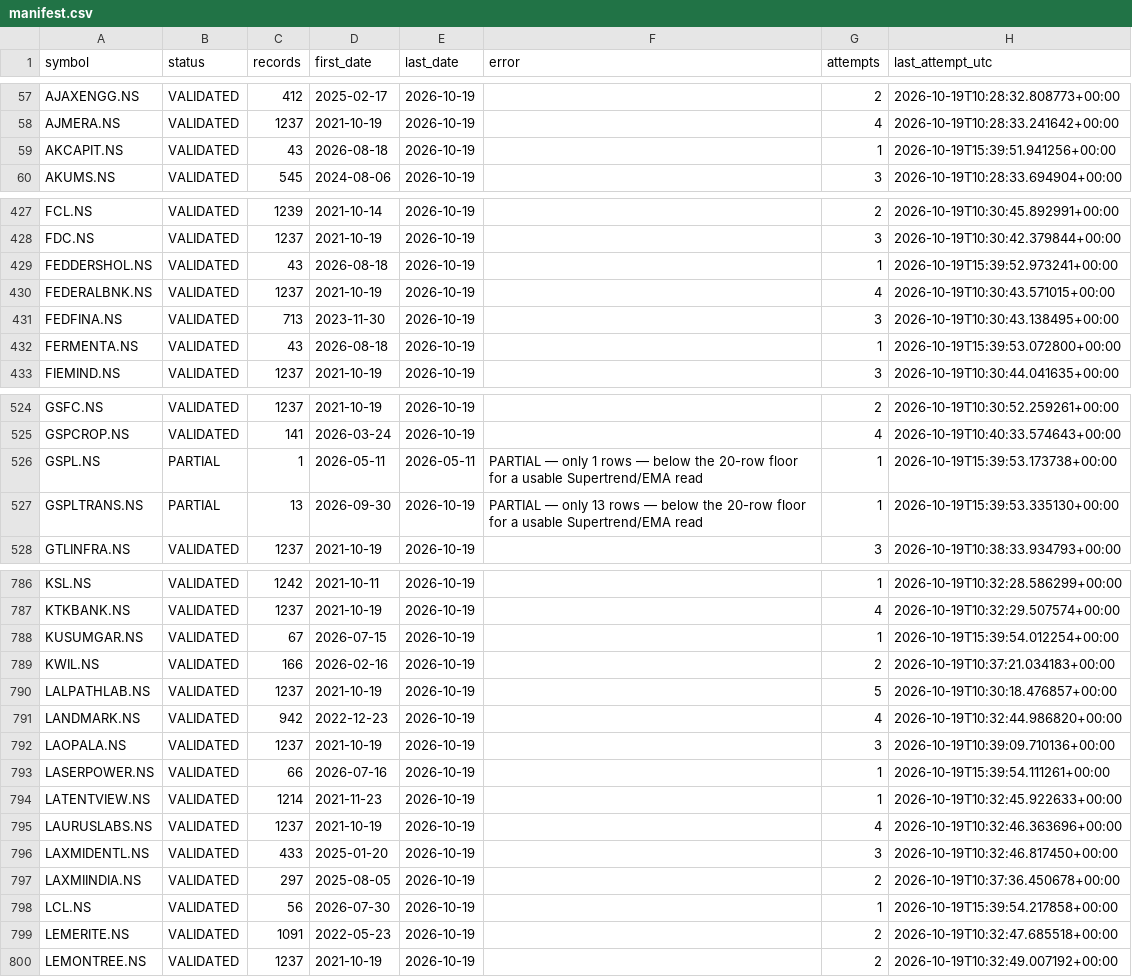
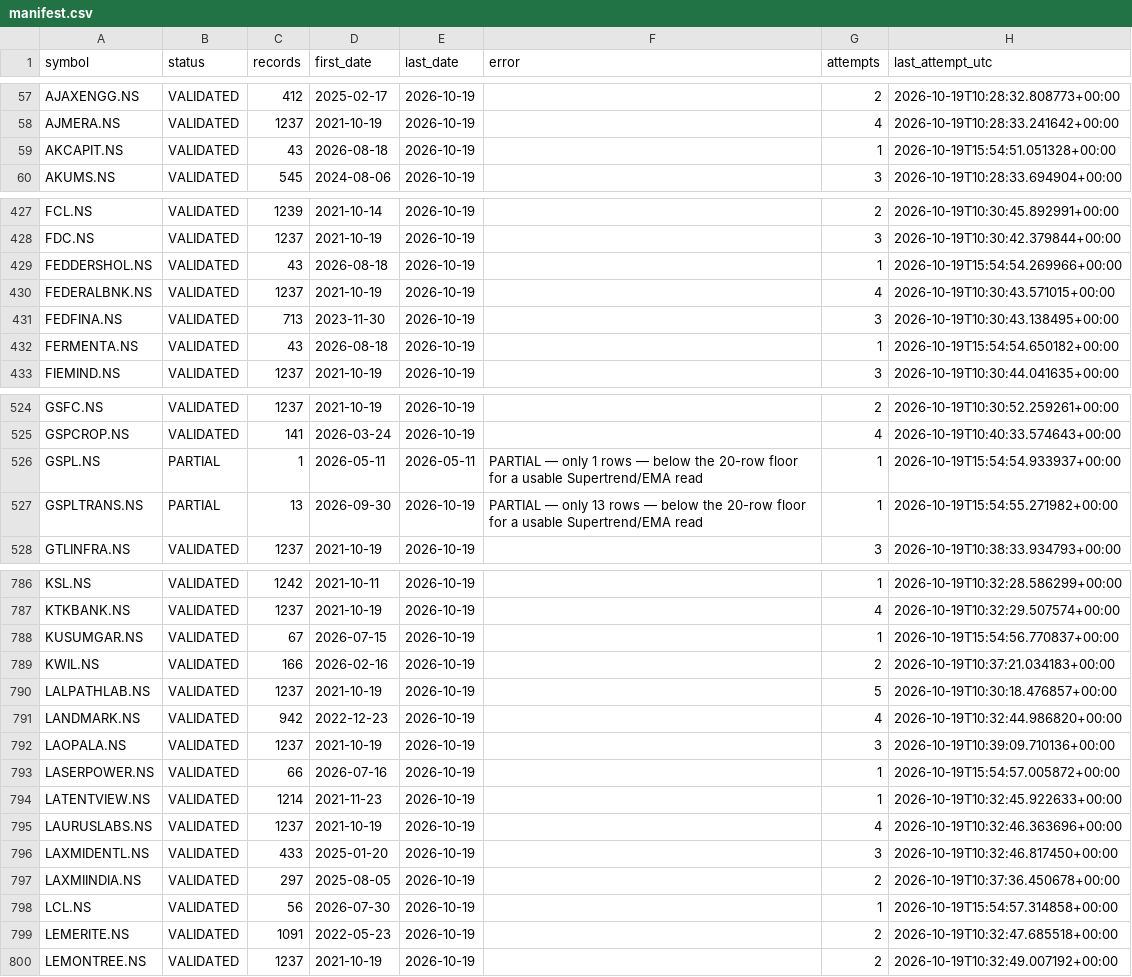
Before and after one commit to vaijayanth/backtester, a CSV file: checkpoints/manifest.csv, drawn as a sheet; only a part is shown, gaps mark what is left out; the diff covers the shown part only.

```diff
--- a/checkpoints/manifest.csv
+++ b/checkpoints/manifest.csv
@@ -58,3 +58,3 @@ AJAXENGG.NS,VALIDATED,412,2025-02-17,2026-10-19,,2,2026-10-19T10:28:32.808773+00
 AJMERA.NS,VALIDATED,1237,2021-10-19,2026-10-19,,4,2026-10-19T10:28:33.241642+00:00
-AKCAPIT.NS,VALIDATED,43,2026-08-18,2026-10-19,,1,2026-10-19T15:39:51.941256+00:00
+AKCAPIT.NS,VALIDATED,43,2026-08-18,2026-10-19,,1,2026-10-19T15:54:51.051328+00:00
 AKUMS.NS,VALIDATED,545,2024-08-06,2026-10-19,,3,2026-10-19T10:28:33.694904+00:00
@@ -428,6 +428,6 @@ FCL.NS,VALIDATED,1239,2021-10-14,2026-10-19,,2,2026-10-19T10:30:45.892991+00:00
 FDC.NS,VALIDATED,1237,2021-10-19,2026-10-19,,3,2026-10-19T10:30:42.379844+00:00
-FEDDERSHOL.NS,VALIDATED,43,2026-08-18,2026-10-19,,1,2026-10-19T15:39:52.973241+00:00
+FEDDERSHOL.NS,VALIDATED,43,2026-08-18,2026-10-19,,1,2026-10-19T15:54:54.269966+00:00
 FEDERALBNK.NS,VALIDATED,1237,2021-10-19,2026-10-19,,4,2026-10-19T10:30:43.571015+00:00
 FEDFINA.NS,VALIDATED,713,2023-11-30,2026-10-19,,3,2026-10-19T10:30:43.138495+00:00
-FERMENTA.NS,VALIDATED,43,2026-08-18,2026-10-19,,1,2026-10-19T15:39:53.072800+00:00
+FERMENTA.NS,VALIDATED,43,2026-08-18,2026-10-19,,1,2026-10-19T15:54:54.650182+00:00
 FIEMIND.NS,VALIDATED,1237,2021-10-19,2026-10-19,,3,2026-10-19T10:30:44.041635+00:00
@@ -525,4 +525,4 @@ GSFC.NS,VALIDATED,1237,2021-10-19,2026-10-19,,2,2026-10-19T10:30:52.259261+00:00
 GSPCROP.NS,VALIDATED,141,2026-03-24,2026-10-19,,4,2026-10-19T10:40:33.574643+00:00
-GSPL.NS,PARTIAL,1,2026-05-11,2026-05-11,PARTIAL — only 1 rows — below the 20-row floor for a usable Supertrend/EMA read,1,2026-10-19T15:39:53.173738+00:00
-GSPLTRANS.NS,PARTIAL,13,2026-09-30,2026-10-19,PARTIAL — only 13 rows — below the 20-row floor for a usable Supertrend/EMA read,1,2026-10-19T15:39:53.335130+00:00
+GSPL.NS,PARTIAL,1,2026-05-11,2026-05-11,PARTIAL — only 1 rows — below the 20-row floor for a usable Supertrend/EMA read,1,2026-10-19T15:54:54.933937+00:00
+GSPLTRANS.NS,PARTIAL,13,2026-09-30,2026-10-19,PARTIAL — only 13 rows — below the 20-row floor for a usable Supertrend/EMA read,1,2026-10-19T15:54:55.271982+00:00
 GTLINFRA.NS,VALIDATED,1237,2021-10-19,2026-10-19,,3,2026-10-19T10:38:33.934793+00:00
@@ -787,3 +787,3 @@ KSL.NS,VALIDATED,1242,2021-10-11,2026-10-19,,1,2026-10-19T10:32:28.586299+00:00
 KTKBANK.NS,VALIDATED,1237,2021-10-19,2026-10-19,,4,2026-10-19T10:32:29.507574+00:00
-KUSUMGAR.NS,VALIDATED,67,2026-07-15,2026-10-19,,1,2026-10-19T15:39:54.012254+00:00
+KUSUMGAR.NS,VALIDATED,67,2026-07-15,2026-10-19,,1,2026-10-19T15:54:56.770837+00:00
 KWIL.NS,VALIDATED,166,2026-02-16,2026-10-19,,2,2026-10-19T10:37:21.034183+00:00
@@ -792,3 +792,3 @@ LANDMARK.NS,VALIDATED,942,2022-12-23,2026-10-19,,4,2026-10-19T10:32:44.986820+00
 LAOPALA.NS,VALIDATED,1237,2021-10-19,2026-10-19,,3,2026-10-19T10:39:09.710136+00:00
-LASERPOWER.NS,VALIDATED,66,2026-07-16,2026-10-19,,1,2026-10-19T15:39:54.111261+00:00
+LASERPOWER.NS,VALIDATED,66,2026-07-16,2026-10-19,,1,2026-10-19T15:54:57.005872+00:00
 LATENTVIEW.NS,VALIDATED,1214,2021-11-23,2026-10-19,,1,2026-10-19T10:32:45.922633+00:00
@@ -797,3 +797,3 @@ LAXMIDENTL.NS,VALIDATED,433,2025-01-20,2026-10-19,,3,2026-10-19T10:32:46.817450+
 LAXMIINDIA.NS,VALIDATED,297,2025-08-05,2026-10-19,,2,2026-10-19T10:37:36.450678+00:00
-LCL.NS,VALIDATED,56,2026-07-30,2026-10-19,,1,2026-10-19T15:39:54.217858+00:00
+LCL.NS,VALIDATED,56,2026-07-30,2026-10-19,,1,2026-10-19T15:54:57.314858+00:00
 LEMERITE.NS,VALIDATED,1091,2022-05-23,2026-10-19,,2,2026-10-19T10:32:47.685518+00:00
```
Also changed, not shown: 17 edited cells elsewhere in this file, 1 other file.
